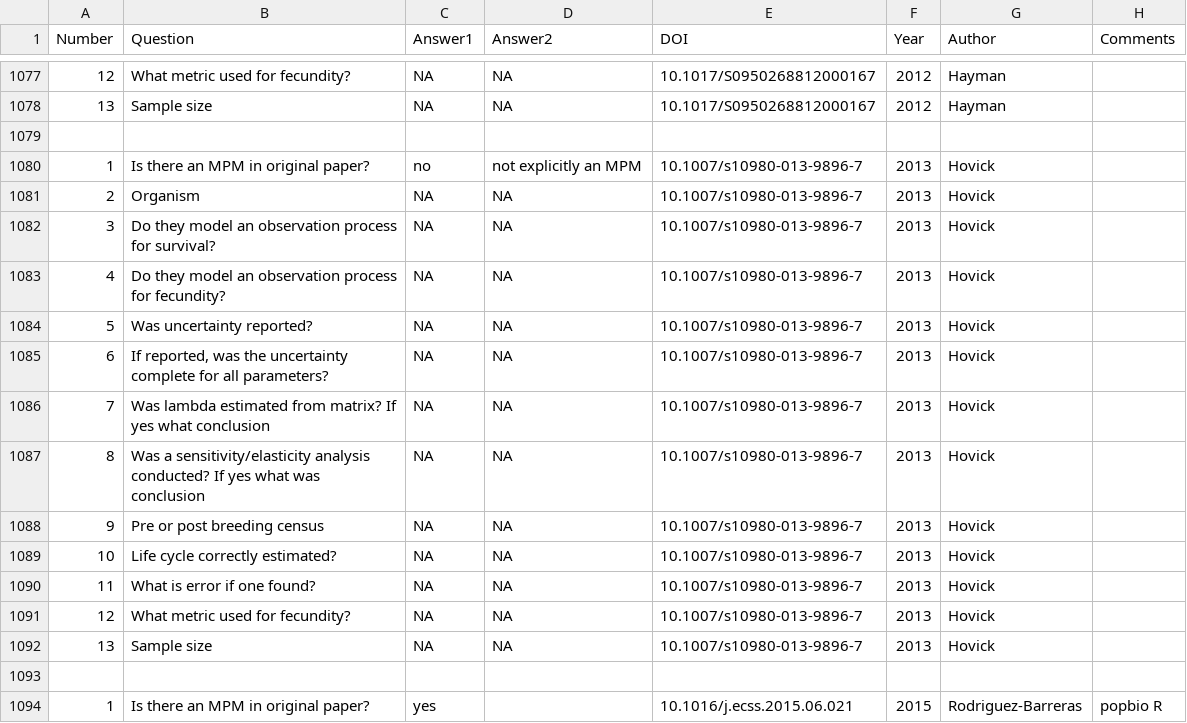
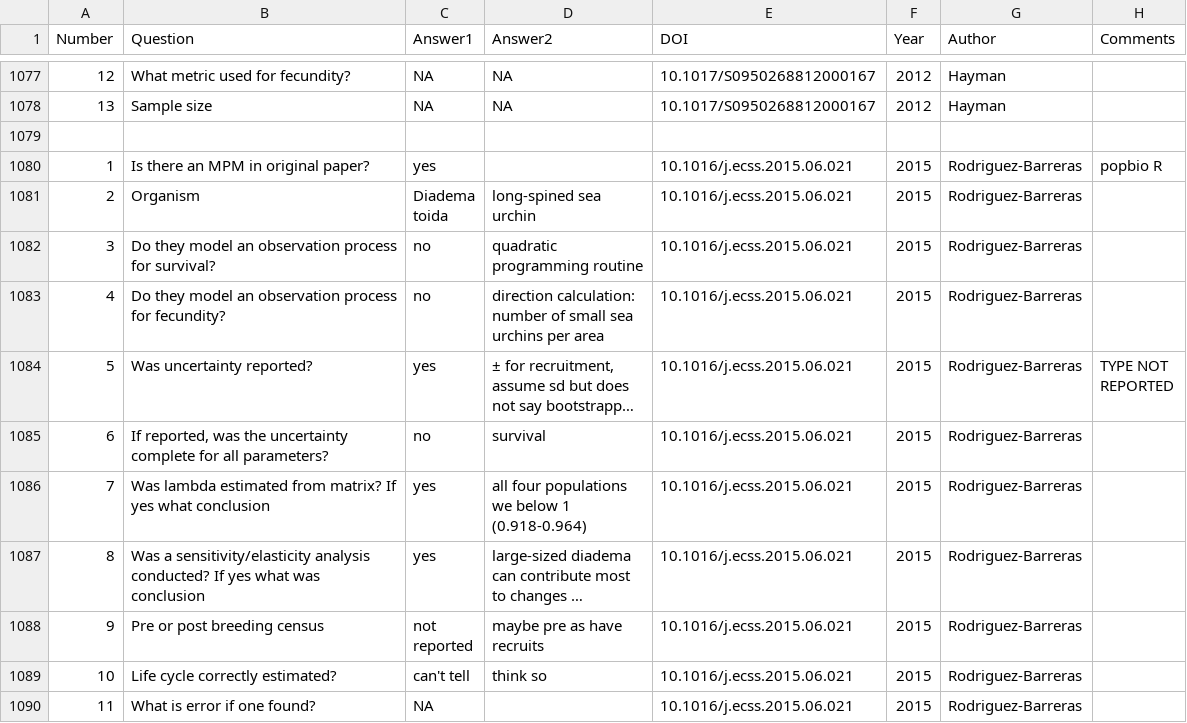
Before and after one commit to emilygsimmonds/parameter_uncertainty, a CSV file: Data files/general_questions.csv, drawn as a sheet; only a part is shown, gaps mark what is left out; the shorter side is filled out with more unchanged rows; long unchanged cells end in …; the diff covers the shown part only.

```diff
--- a/Data files/general_questions.csv
+++ b/Data files/general_questions.csv
@@ -1078,16 +1078,2 @@
 13,Sample size,NA,NA,10.1017/S0950268812000167,2012,Hayman,
-,,,,,,,
-1,Is there an MPM in original paper?,no,not explicitly an MPM,10.1007/s10980-013-9896-7,2013,Hovick,
-2,Organism,NA,NA,10.1007/s10980-013-9896-7,2013,Hovick,
-3,Do they model an observation process for survival?,NA,NA,10.1007/s10980-013-9896-7,2013,Hovick,
-4,Do they model an observation process for fecundity?,NA,NA,10.1007/s10980-013-9896-7,2013,Hovick,
-5,Was uncertainty reported?,NA,NA,10.1007/s10980-013-9896-7,2013,Hovick,
-6,"If reported, was the uncertainty complete for all parameters?",NA,NA,10.1007/s10980-013-9896-7,2013,Hovick,
-7,Was lambda estimated from matrix? If yes what conclusion,NA,NA,10.1007/s10980-013-9896-7,2013,Hovick,
-8,Was a sensitivity/elasticity analysis conducted? If yes what was conclusion,NA,NA,10.1007/s10980-013-9896-7,2013,Hovick,
-9,Pre or post breeding census,NA,NA,10.1007/s10980-013-9896-7,2013,Hovick,
-10,Life cycle correctly estimated?,NA,NA,10.1007/s10980-013-9896-7,2013,Hovick,
-11,What is error if one found?,NA,NA,10.1007/s10980-013-9896-7,2013,Hovick,
-12,What metric used for fecundity?,NA,NA,10.1007/s10980-013-9896-7,2013,Hovick,
-13,Sample size,NA,NA,10.1007/s10980-013-9896-7,2013,Hovick,
 ,,,,,,,
```
Also changed, not shown: 39 edited cells elsewhere in this file, 49 other files.
